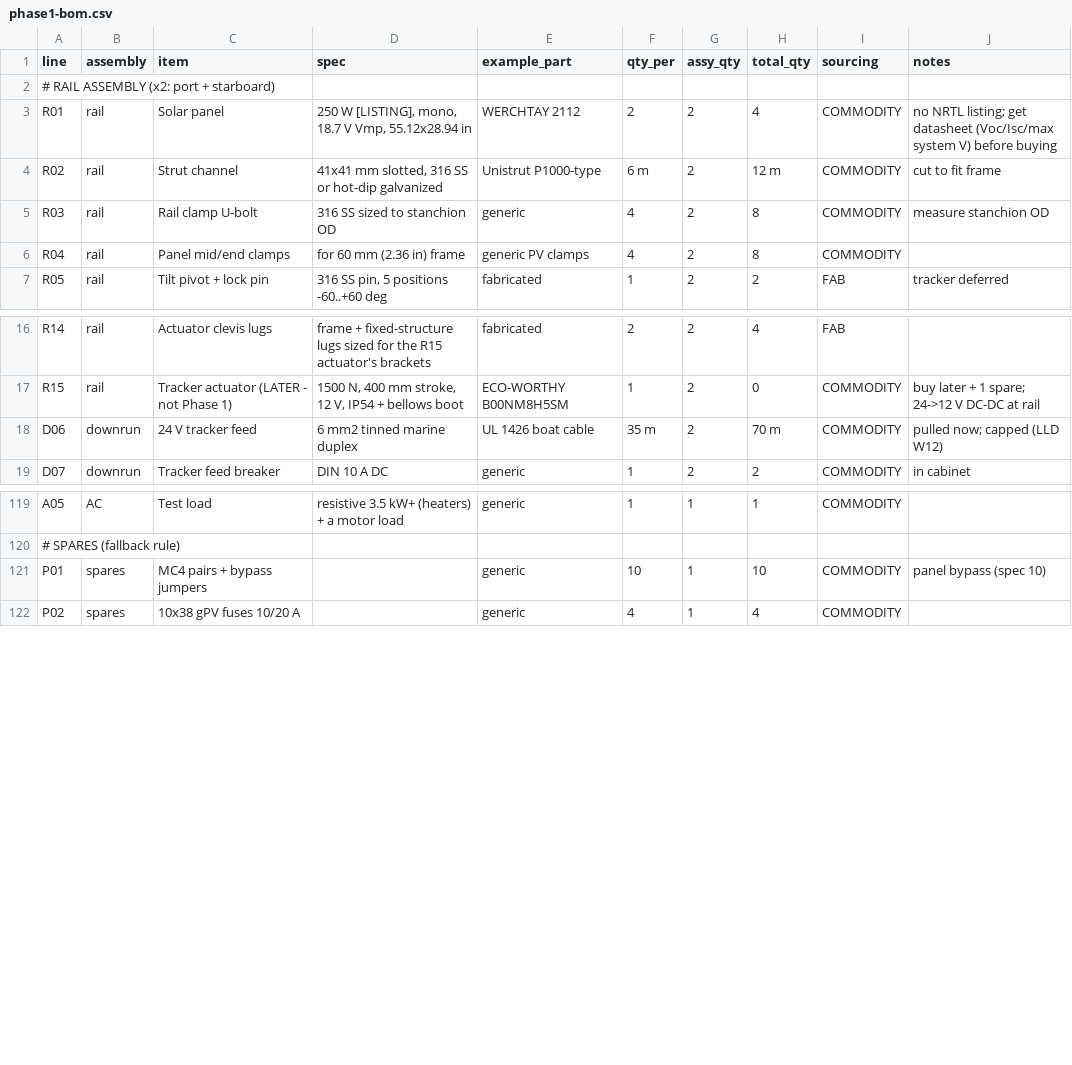
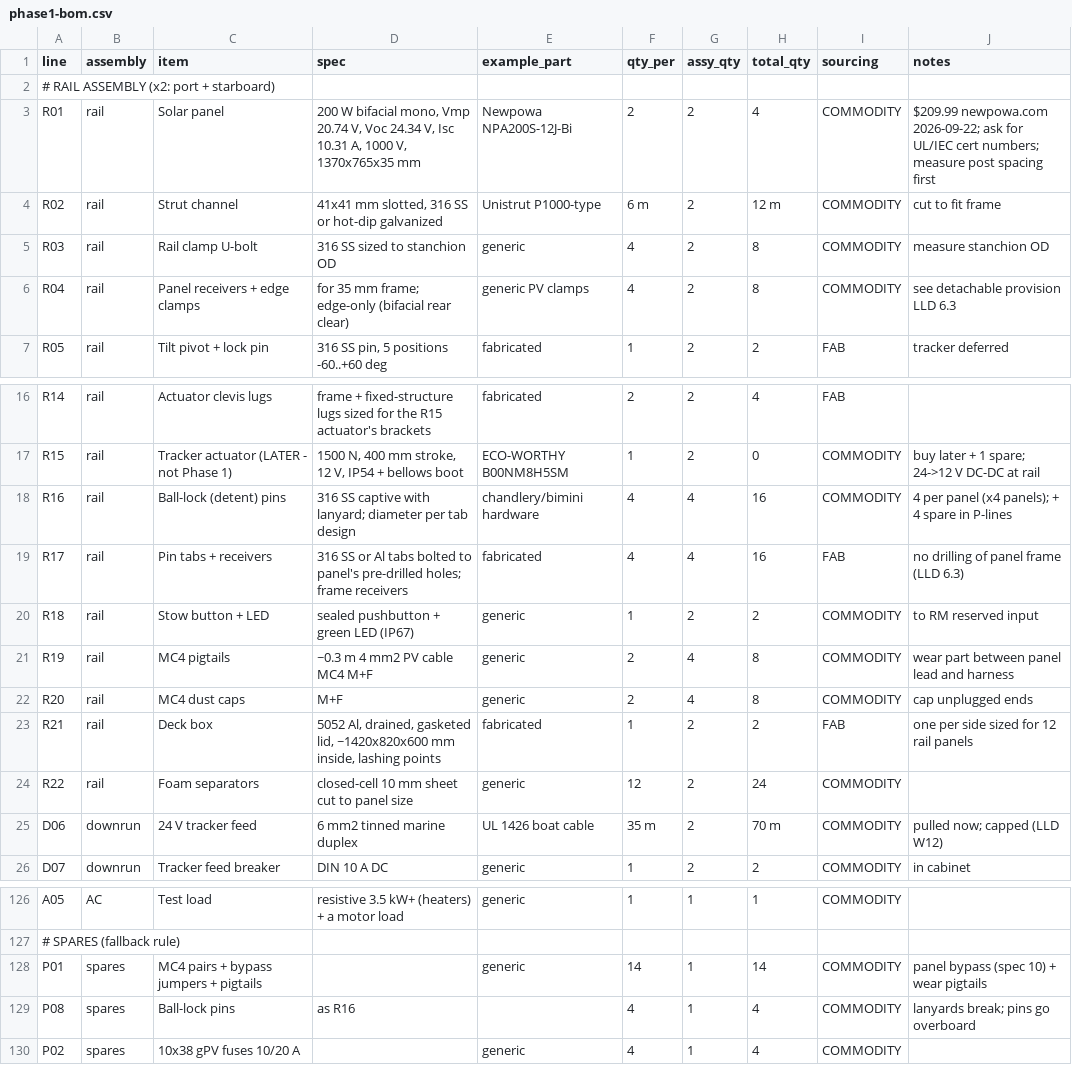
Before and after one commit to ahb-sjsu/eris, a CSV file: docs/phase1-bom.csv, drawn as a sheet; only a part is shown, gaps mark what is left out.

```diff
--- a/docs/phase1-bom.csv
+++ b/docs/phase1-bom.csv
@@ -2,6 +2,6 @@ line,assembly,item,spec,example_part,qty_per,assy_qty,total_qty,sourcing,notes
 # RAIL ASSEMBLY (x2: port + starboard),,,,,,,,,
-R01,rail,Solar panel,"250 W [LISTING], mono, 18.7 V Vmp, 55.12x28.94 in",WERCHTAY 2112,2,2,4,COMMODITY,no NRTL listing; get datasheet (Voc/Isc/max system V) before buying
+R01,rail,Solar panel,"200 W bifacial mono, Vmp 20.74 V, Voc 24.34 V, Isc 10.31 A, 1000 V, 1370x765x35 mm",Newpowa NPA200S-12J-Bi,2,2,4,COMMODITY,$209.99 newpowa.com 2026-09-22; ask for UL/IEC cert numbers; measure post spacing first
 R02,rail,Strut channel,"41x41 mm slotted, 316 SS or hot-dip galvanized",Unistrut P1000-type,6 m,2,12 m,COMMODITY,cut to fit frame
 R03,rail,Rail clamp U-bolt,316 SS sized to stanchion OD,generic,4,2,8,COMMODITY,measure stanchion OD
-R04,rail,Panel mid/end clamps,for 60 mm (2.36 in) frame,generic PV clamps,4,2,8,COMMODITY,
+R04,rail,Panel receivers + edge clamps,for 35 mm frame; edge-only (bifacial rear clear),generic PV clamps,4,2,8,COMMODITY,see detachable provision LLD 6.3
 R05,rail,Tilt pivot + lock pin,"316 SS pin, 5 positions -60..+60 deg",fabricated,1,2,2,FAB,tracker deferred
@@ -17,2 +17,9 @@ R14,rail,Actuator clevis lugs,frame + fixed-structure lugs sized for the R15 act
 R15,rail,Tracker actuator (LATER - not Phase 1),"1500 N, 400 mm stroke, 12 V, IP54 + bellows boot",ECO-WORTHY B00NM8H5SM,1,2,0,COMMODITY,buy later + 1 spare; 24->12 V DC-DC at rail
+R16,rail,Ball-lock (detent) pins,316 SS captive with lanyard; diameter per tab design,chandlery/bimini hardware,4,4,16,COMMODITY,4 per panel (x4 panels); + 4 spare in P-lines
+R17,rail,Pin tabs + receivers,316 SS or Al tabs bolted to panel's pre-drilled holes; frame receivers,fabricated,4,4,16,FAB,no drilling of panel frame (LLD 6.3)
+R18,rail,Stow button + LED,sealed pushbutton + green LED (IP67),generic,1,2,2,COMMODITY,to RM reserved input
+R19,rail,MC4 pigtails,~0.3 m 4 mm2 PV cable MC4 M+F,generic,2,4,8,COMMODITY,wear part between panel lead and harness
+R20,rail,MC4 dust caps,M+F,generic,2,4,8,COMMODITY,cap unplugged ends
+R21,rail,Deck box,"5052 Al, drained, gasketed lid, ~1420x820x600 mm inside, lashing points",fabricated,1,2,2,FAB,one per side sized for 12 rail panels
+R22,rail,Foam separators,closed-cell 10 mm sheet cut to panel size,generic,12,2,24,COMMODITY,
 D06,downrun,24 V tracker feed,6 mm2 tinned marine duplex,UL 1426 boat cable,35 m,2,70 m,COMMODITY,pulled now; capped (LLD W12)
@@ -120,3 +127,4 @@ A05,AC,Test load,resistive 3.5 kW+ (heaters) + a motor load,generic,1,1,1,COMMOD
 # SPARES (fallback rule),,,,,,,,,
-P01,spares,MC4 pairs + bypass jumpers,,generic,10,1,10,COMMODITY,panel bypass (spec 10)
+P01,spares,MC4 pairs + bypass jumpers + pigtails,,generic,14,1,14,COMMODITY,panel bypass (spec 10) + wear pigtails
+P08,spares,Ball-lock pins,as R16,,4,1,4,COMMODITY,lanyards break; pins go overboard
 P02,spares,10x38 gPV fuses 10/20 A,,generic,4,1,4,COMMODITY,
```
Also changed, not shown: 2 other files.
